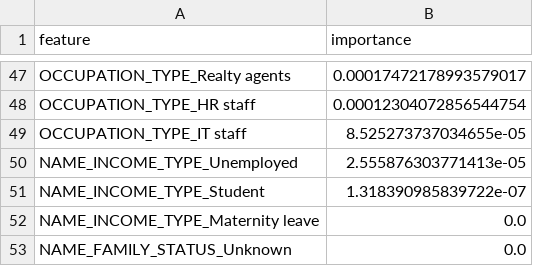
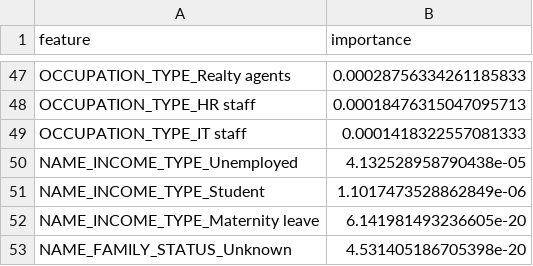
Before and after one commit to dabrai-sim/microfinance-credit-scoring, a CSV file: feature_importance.csv, drawn as a sheet; only a part is shown, gaps mark what is left out; the diff covers the shown part only; the diff names each change by its address in the sheet, - before the commit and + after, or states it on an @@ line.

```diff
--- a/feature_importance.csv
+++ b/feature_importance.csv
-B47 (importance): 0.00017472178993579017
+B47 (importance): 0.00028756334261185833
-B48 (importance): 0.00012304072856544754
+B48 (importance): 0.00018476315047095713
-B49 (importance): 8.525273737034655e-05
+B49 (importance): 0.0001418322557081333
-B50 (importance): 2.555876303771413e-05
+B50 (importance): 4.132528958790438e-05
-B51 (importance): 1.318390985839722e-07
+B51 (importance): 1.1017473528862849e-06
-B52 (importance): 0.0
+B52 (importance): 6.141981493236605e-20
-B53 (importance): 0.0
+B53 (importance): 4.531405186705398e-20
```
Also changed, not shown: 20 added rows, 20 removed rows and 25 edited cells elsewhere in this file, 18 other files.
